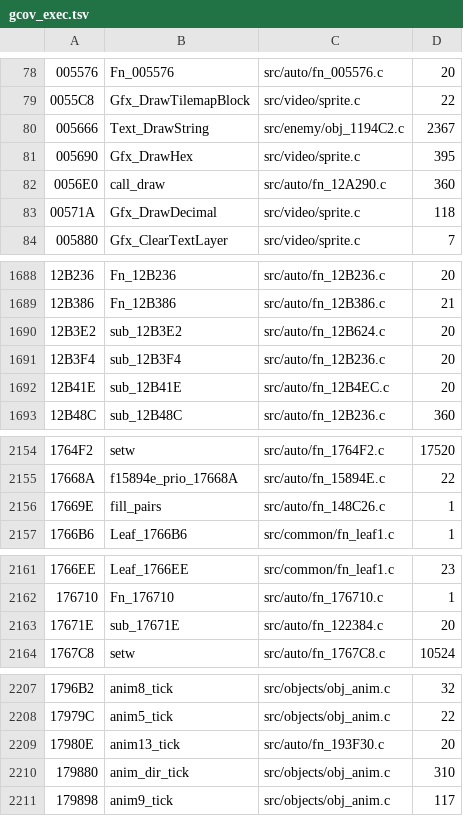
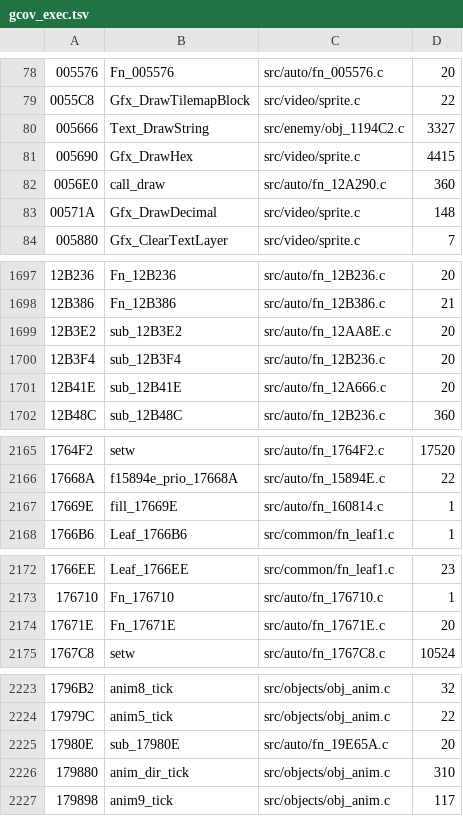
Before and after one commit to DanimanX/Taitof3Decomp, a TSV file: work/gcov_exec.tsv, drawn as a sheet; only a part is shown, gaps mark what is left out; the diff covers the shown part only.

```diff
--- a/work/gcov_exec.tsv
+++ b/work/gcov_exec.tsv
@@ -79,6 +79,6 @@
 0055C8	Gfx_DrawTilemapBlock	src/video/sprite.c	22
-005666	Text_DrawString	src/enemy/obj_1194C2.c	2367
-005690	Gfx_DrawHex	src/video/sprite.c	395
+005666	Text_DrawString	src/enemy/obj_1194C2.c	3327
+005690	Gfx_DrawHex	src/video/sprite.c	4415
 0056E0	call_draw	src/auto/fn_12A290.c	360
-00571A	Gfx_DrawDecimal	src/video/sprite.c	118
+00571A	Gfx_DrawDecimal	src/video/sprite.c	148
 005880	Gfx_ClearTextLayer	src/video/sprite.c	7
@@ -1689,5 +1698,5 @@
 12B386	Fn_12B386	src/auto/fn_12B386.c	21
-12B3E2	sub_12B3E2	src/auto/fn_12B624.c	20
+12B3E2	sub_12B3E2	src/auto/fn_12AA8E.c	20
 12B3F4	sub_12B3F4	src/auto/fn_12B236.c	20
-12B41E	sub_12B41E	src/auto/fn_12B4EC.c	20
+12B41E	sub_12B41E	src/auto/fn_12A666.c	20
 12B48C	sub_12B48C	src/auto/fn_12B236.c	360
@@ -2155,3 +2166,3 @@
 17668A	f15894e_prio_17668A	src/auto/fn_15894E.c	22
-17669E	fill_pairs	src/auto/fn_148C26.c	1
+17669E	fill_17669E	src/auto/fn_160814.c	1
 1766B6	Leaf_1766B6	src/common/fn_leaf1.c	1
@@ -2162,3 +2173,3 @@
 176710	Fn_176710	src/auto/fn_176710.c	1
-17671E	sub_17671E	src/auto/fn_122384.c	20
+17671E	Fn_17671E	src/auto/fn_17671E.c	20
 1767C8	setw	src/auto/fn_1767C8.c	10524
@@ -2208,3 +2224,3 @@
 17979C	anim5_tick	src/objects/obj_anim.c	22
-17980E	anim13_tick	src/auto/fn_193F30.c	20
+17980E	sub_17980E	src/auto/fn_19E65A.c	20
 179880	anim_dir_tick	src/objects/obj_anim.c	310
```
Also changed, not shown: 18 added rows and 9 edited cells elsewhere in this file, work/zcap/strata_results.tsv, 20 other files.
